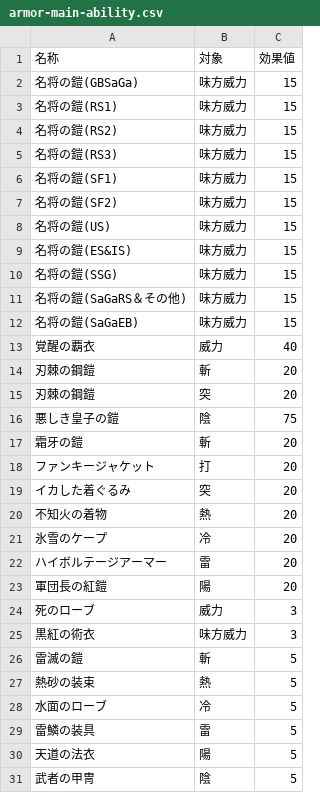
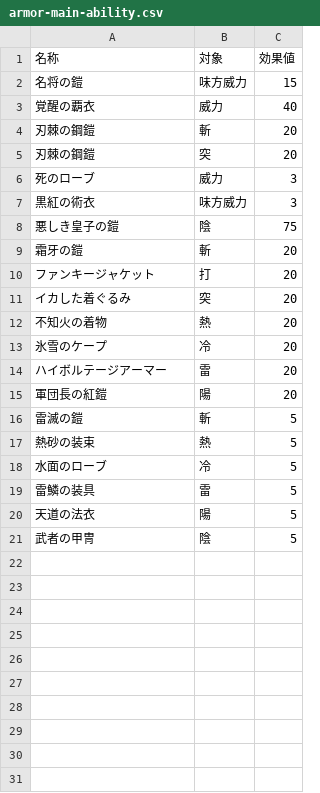
Before and after one commit to JESSY-RS/web-rs-tools, a CSV file: data/armor-main-ability.csv, drawn as a sheet.

```diff
--- a/data/armor-main-ability.csv
+++ b/data/armor-main-ability.csv
@@ -1,13 +1,3 @@
 名称,対象,効果値
-名将の鎧(GBSaGa),味方威力,15
-名将の鎧(RS1),味方威力,15
-名将の鎧(RS2),味方威力,15
-名将の鎧(RS3),味方威力,15
-名将の鎧(SF1),味方威力,15
-名将の鎧(SF2),味方威力,15
-名将の鎧(US),味方威力,15
-名将の鎧(ES&IS),味方威力,15
-名将の鎧(SSG),味方威力,15
-名将の鎧(SaGaRS＆その他),味方威力,15
-名将の鎧(SaGaEB),味方威力,15
+名将の鎧,味方威力,15
 覚醒の覇衣,威力,40
@@ -15,2 +5,4 @@
 刃棘の鋼鎧,突,20
+死のローブ,威力,3
+黒紅の術衣,味方威力,3
 悪しき皇子の鎧,陰,75
@@ -23,4 +15,2 @@
 軍団長の紅鎧,陽,20
-死のローブ,威力,3
-黒紅の術衣,味方威力,3
 雷滅の鎧,斬,5
```
Also changed, not shown: data/armor-sub-ability.csv, 1 other file.
